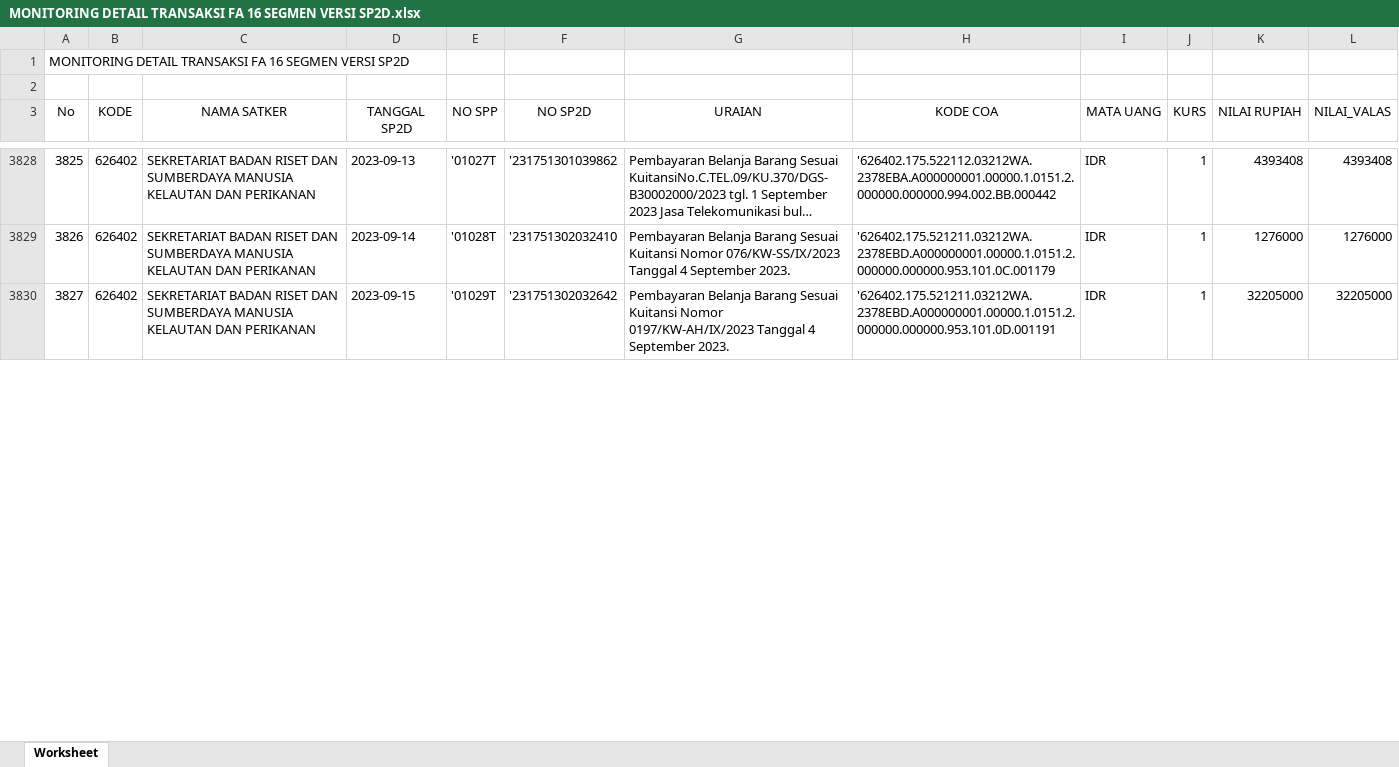
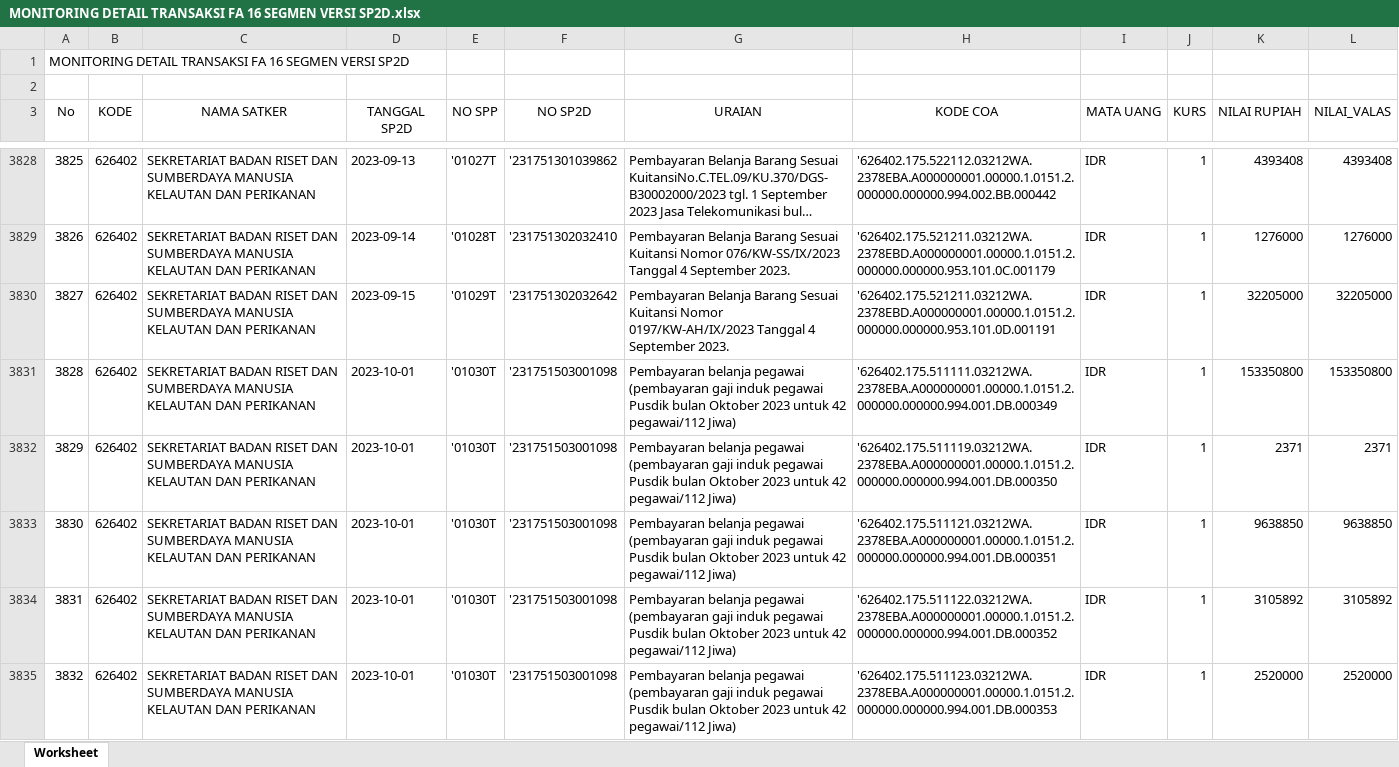
Before and after one commit to edimistiono/TA.2023, an Excel workbook: Database/MONITORING DETAIL TRANSAKSI FA 16 SEGMEN VERSI SP2D.xlsx, sheet Worksheet, drawn as a sheet; only a part is shown, gaps mark what is left out; long unchanged cells end in …; values as stored, in another font and other column widths than the file's, no borders; the diff covers the shown part only; the diff names each change by its address in the sheet, - before the commit and + after, or states it on an @@ line.

```diff
--- a/Database/MONITORING DETAIL TRANSAKSI FA 16 SEGMEN VERSI SP2D.xlsx (sheet Worksheet)
+++ b/Database/MONITORING DETAIL TRANSAKSI FA 16 SEGMEN VERSI SP2D.xlsx (sheet Worksheet)
+row 3831: 3828 | 626402 | SEKRETARIAT BADAN RISET DAN SUMBERDAYA MANUSIA KELAUTAN DAN PERIKANAN | 2023-10-01 | '01030T | '231751503001098 | Pembayaran belanja pegawai (pembayaran gaji induk pegawai Pusdik bulan Oktober 2023 untuk 42 pegawai/112 Jiwa) | '626402.175.511111.03212WA.2378EBA.A000000001.00000.1.0151.2.000000.000000.994.001.DB.000349 | IDR | 1 | 153350800 | 153350800
+row 3832: 3829 | 626402 | SEKRETARIAT BADAN RISET DAN SUMBERDAYA MANUSIA KELAUTAN DAN PERIKANAN | 2023-10-01 | '01030T | '231751503001098 | Pembayaran belanja pegawai (pembayaran gaji induk pegawai Pusdik bulan Oktober 2023 untuk 42 pegawai/112 Jiwa) | '626402.175.511119.03212WA.2378EBA.A000000001.00000.1.0151.2.000000.000000.994.001.DB.000350 | IDR | 1 | 2371 | 2371
+row 3833: 3830 | 626402 | SEKRETARIAT BADAN RISET DAN SUMBERDAYA MANUSIA KELAUTAN DAN PERIKANAN | 2023-10-01 | '01030T | '231751503001098 | Pembayaran belanja pegawai (pembayaran gaji induk pegawai Pusdik bulan Oktober 2023 untuk 42 pegawai/112 Jiwa) | '626402.175.511121.03212WA.2378EBA.A000000001.00000.1.0151.2.000000.000000.994.001.DB.000351 | IDR | 1 | 9638850 | 9638850
+row 3834: 3831 | 626402 | SEKRETARIAT BADAN RISET DAN SUMBERDAYA MANUSIA KELAUTAN DAN PERIKANAN | 2023-10-01 | '01030T | '231751503001098 | Pembayaran belanja pegawai (pembayaran gaji induk pegawai Pusdik bulan Oktober 2023 untuk 42 pegawai/112 Jiwa) | '626402.175.511122.03212WA.2378EBA.A000000001.00000.1.0151.2.000000.000000.994.001.DB.000352 | IDR | 1 | 3105892 | 3105892
+row 3835: 3832 | 626402 | SEKRETARIAT BADAN RISET DAN SUMBERDAYA MANUSIA KELAUTAN DAN PERIKANAN | 2023-10-01 | '01030T | '231751503001098 | Pembayaran belanja pegawai (pembayaran gaji induk pegawai Pusdik bulan Oktober 2023 untuk 42 pegawai/112 Jiwa) | '626402.175.511123.03212WA.2378EBA.A000000001.00000.1.0151.2.000000.000000.994.001.DB.000353 | IDR | 1 | 2520000 | 2520000
```
Also changed, not shown: 74 added rows and row numbers in column A elsewhere in this sheet, Database/SP2D.xlsx.
